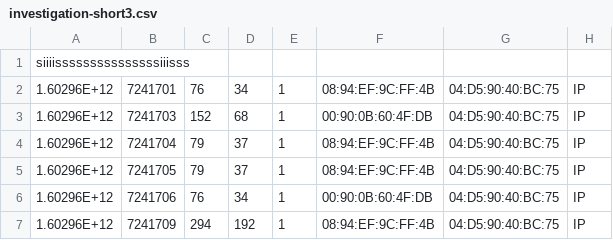
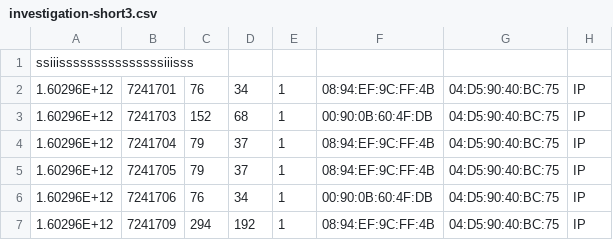
Before and after one commit to kapiekarz/homenc_and_SIEM_data, a CSV file: projects/base_operations/data/investigation-short3.csv, drawn as a sheet; only a part is shown; the diff names each change by its address in the sheet, - before the commit and + after, or states it on an @@ line.

```diff
--- a/projects/base_operations/data/investigation-short3.csv
+++ b/projects/base_operations/data/investigation-short3.csv
-A1: siiiisssssssssssssssiiisss
+A1: ssiiisssssssssssssssiiisss
```
Also changed, not shown: 6 other files.
